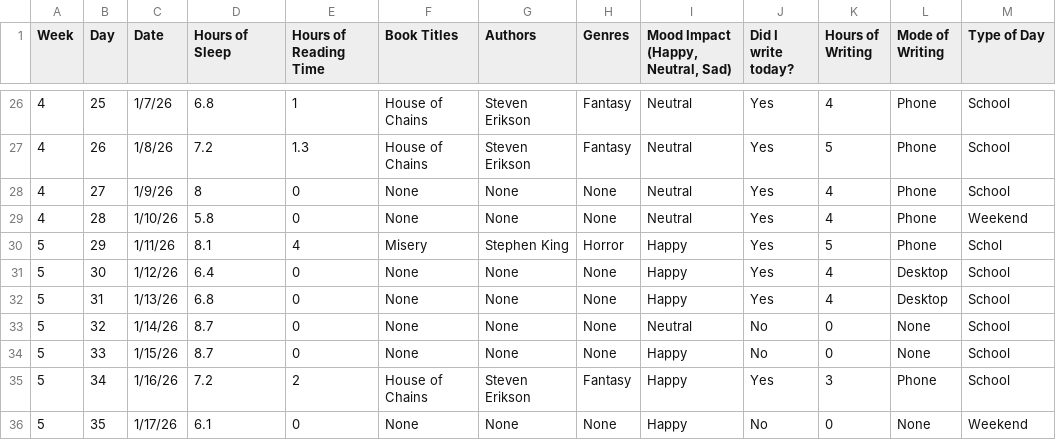
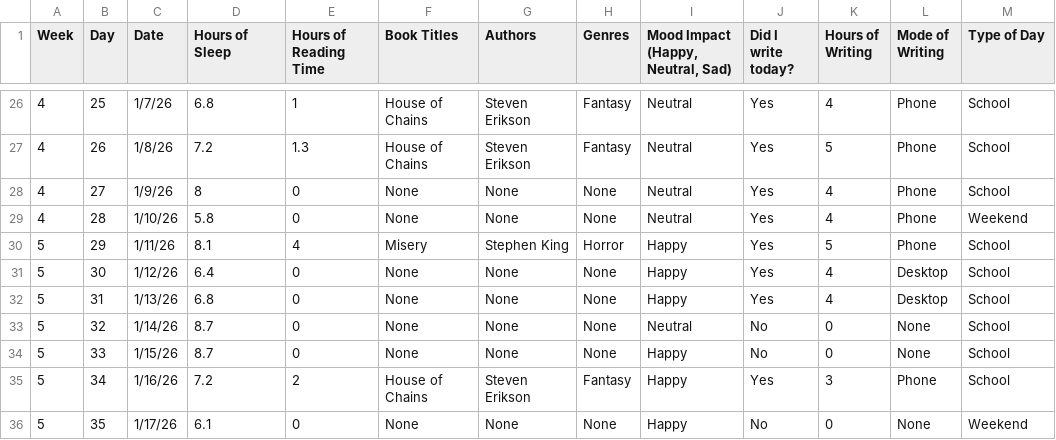
Before and after one commit to moridin04/Data-Science-Project, a CSV file: datascience-dataset-official.csv, drawn as a sheet; only a part is shown, gaps mark what is left out.

Commit message:
updated dataset
fixed "schol" typo

```diff
--- a/datascience-dataset-official.csv
+++ b/datascience-dataset-official.csv
@@ -29,3 +29,3 @@ Week ,Day,Date,Hours of Sleep,Hours of Reading Time,Book Titles,Authors,Genres,"
 4,28,1/10/26,5.8,0,None,None,None,Neutral,Yes,4,Phone,Weekend
-5,29,1/11/26,8.1,4,Misery,Stephen King,Horror,Happy,Yes,5,Phone,Schol
+5,29,1/11/26,8.1,4,Misery,Stephen King,Horror,Happy,Yes,5,Phone,School
 5,30,1/12/26,6.4,0,None,None,None,Happy,Yes,4,Desktop,School
```
